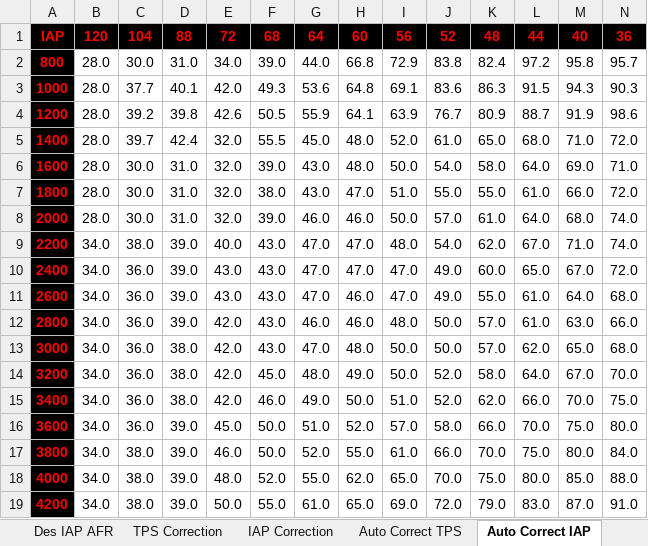
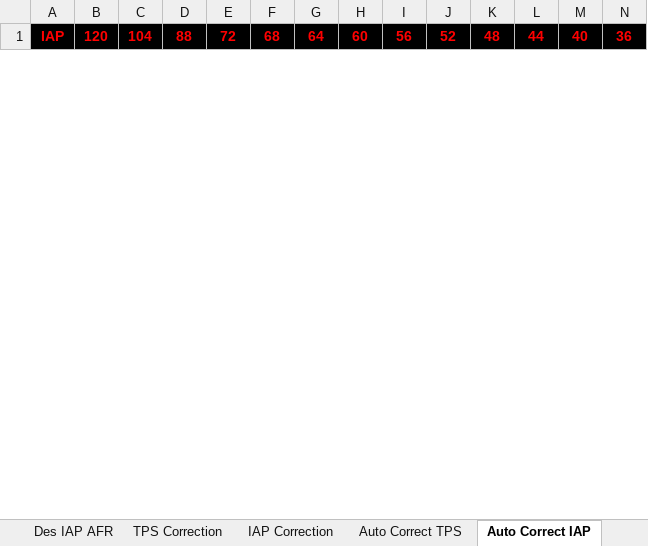
Before and after one commit to Voodoo30/VooDoo_GEN1_Hayabusa_DataLogger, an Excel workbook: Tuning Sheet v2.0.xlsm, sheet Auto Correct IAP, drawn as a sheet; only a part is shown; values as stored, in another font and other column widths than the file's, no borders; charts and pictures and conditional formats not drawn; removed rows and columns are numbered as before the commit, all else as after; rows hold the shown columns only; the diff covers the shown part only; the diff names each change by its address in the sheet, - before the commit and + after, or states it on an @@ line.

```diff
--- a/Tuning Sheet v2.0.xlsm (sheet Auto Correct IAP)
+++ b/Tuning Sheet v2.0.xlsm (sheet Auto Correct IAP)
-row 2: 800 | 28.0 | 30.0 | 31.0 | 34.0 | 39.0 | 44.0 | 66.8 | 72.9 | 83.8 | 82.4 | 97.2 | 95.8 | 95.7
-row 3: 1000 | 28.0 | 37.7 | 40.1 | 42.0 | 49.3 | 53.6 | 64.8 | 69.1 | 83.6 | 86.3 | 91.5 | 94.3 | 90.3
-row 4: 1200 | 28.0 | 39.2 | 39.8 | 42.6 | 50.5 | 55.9 | 64.1 | 63.9 | 76.7 | 80.9 | 88.7 | 91.9 | 98.6
-row 5: 1400 | 28.0 | 39.7 | 42.4 | 32.0 | 55.5 | 45.0 | 48.0 | 52.0 | 61.0 | 65.0 | 68.0 | 71.0 | 72.0
-row 6: 1600 | 28.0 | 30.0 | 31.0 | 32.0 | 39.0 | 43.0 | 48.0 | 50.0 | 54.0 | 58.0 | 64.0 | 69.0 | 71.0
-row 7: 1800 | 28.0 | 30.0 | 31.0 | 32.0 | 38.0 | 43.0 | 47.0 | 51.0 | 55.0 | 55.0 | 61.0 | 66.0 | 72.0
-row 8: 2000 | 28.0 | 30.0 | 31.0 | 32.0 | 39.0 | 46.0 | 46.0 | 50.0 | 57.0 | 61.0 | 64.0 | 68.0 | 74.0
-row 9: 2200 | 34.0 | 38.0 | 39.0 | 40.0 | 43.0 | 47.0 | 47.0 | 48.0 | 54.0 | 62.0 | 67.0 | 71.0 | 74.0
-row 10: 2400 | 34.0 | 36.0 | 39.0 | 43.0 | 43.0 | 47.0 | 47.0 | 47.0 | 49.0 | 60.0 | 65.0 | 67.0 | 72.0
-row 11: 2600 | 34.0 | 36.0 | 39.0 | 43.0 | 43.0 | 47.0 | 46.0 | 47.0 | 49.0 | 55.0 | 61.0 | 64.0 | 68.0
-row 12: 2800 | 34.0 | 36.0 | 39.0 | 42.0 | 43.0 | 46.0 | 46.0 | 48.0 | 50.0 | 57.0 | 61.0 | 63.0 | 66.0
-row 13: 3000 | 34.0 | 36.0 | 38.0 | 42.0 | 43.0 | 47.0 | 48.0 | 50.0 | 50.0 | 57.0 | 62.0 | 65.0 | 68.0
-row 14: 3200 | 34.0 | 36.0 | 38.0 | 42.0 | 45.0 | 48.0 | 49.0 | 50.0 | 52.0 | 58.0 | 64.0 | 67.0 | 70.0
-row 15: 3400 | 34.0 | 36.0 | 38.0 | 42.0 | 46.0 | 49.0 | 50.0 | 51.0 | 52.0 | 62.0 | 66.0 | 70.0 | 75.0
-row 16: 3600 | 34.0 | 36.0 | 39.0 | 45.0 | 50.0 | 51.0 | 52.0 | 57.0 | 58.0 | 66.0 | 70.0 | 75.0 | 80.0
-row 17: 3800 | 34.0 | 38.0 | 39.0 | 46.0 | 50.0 | 52.0 | 55.0 | 61.0 | 66.0 | 70.0 | 75.0 | 80.0 | 84.0
-row 18: 4000 | 34.0 | 38.0 | 39.0 | 48.0 | 52.0 | 55.0 | 62.0 | 65.0 | 70.0 | 75.0 | 80.0 | 85.0 | 88.0
-row 19: 4200 | 34.0 | 38.0 | 39.0 | 50.0 | 55.0 | 61.0 | 65.0 | 69.0 | 72.0 | 79.0 | 83.0 | 87.0 | 91.0
```
Also changed, not shown: 42 added rows and 24 removed rows elsewhere in this sheet, sheet TPS Current, sheet Auto Correct TPS, sheet IAP Current, sheet TPS data, sheet IAP data, sheet IAP Correction, 2 more sheets, charts or pictures.
